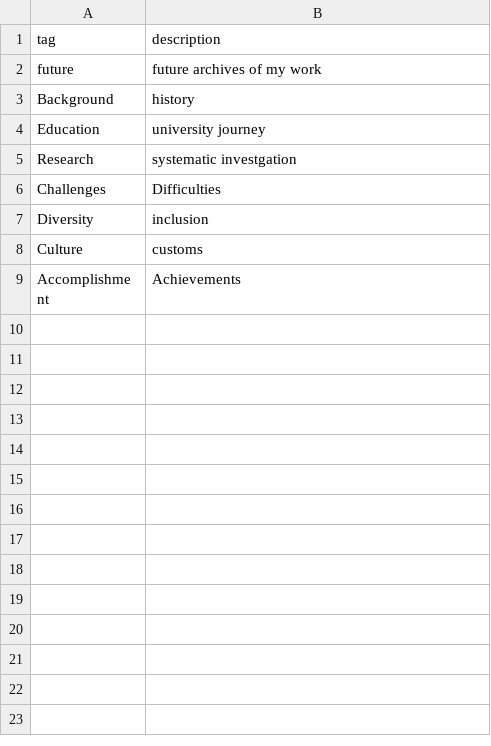
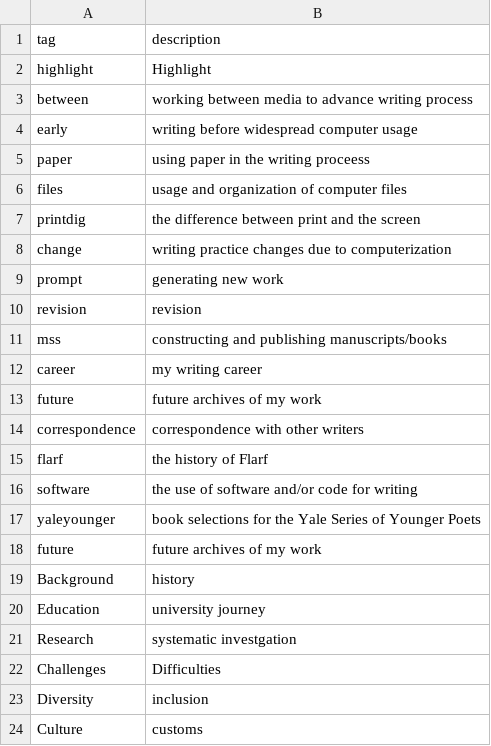
Before and after one commit to isu-digital/stem-journey-isu, a CSV file: _data/filters.csv, drawn as a sheet; only a part is shown; the shorter side is filled out with more unchanged rows; the diff names each change by its address in the sheet, - before the commit and + after, or states it on an @@ line.

Commit message:
Update filters.csv

```diff
--- a/_data/filters.csv
+++ b/_data/filters.csv
+row 2: highlight | Highlight
+row 3: between | working between media to advance writing process
+row 4: early | writing before widespread computer usage
+row 5: paper | using paper in the writing proceess
+row 6: files | usage and organization of computer files
+row 7: printdig | the difference between print and the screen
+row 8: change | writing practice changes due to computerization
+row 9: prompt | generating new work
+row 10: revision | revision
+row 11: mss | constructing and publishing manuscripts/books
+row 12: career | my writing career
+row 13: future | future archives of my work
+row 14: correspondence | correspondence with other writers
+row 15: flarf | the history of Flarf
+row 16: software | the use of software and/or code for writing
+row 17: yaleyounger | book selections for the Yale Series of Younger Poets
```
